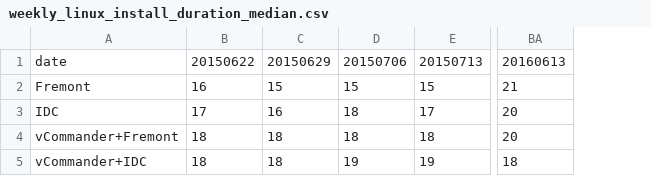
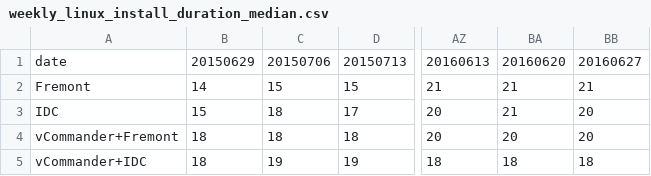
Before and after one commit to trent-efi/Fierybuild, a CSV file: csv/weekly_linux_install_duration_median.csv, drawn as a sheet; only a part is shown, gaps mark what is left out; removed rows and columns are numbered as before the commit, all else as after; the diff names each change by its address in the sheet, - before the commit and + after, or states it on an @@ line.

```diff
--- a/csv/weekly_linux_install_duration_median.csv
+++ b/csv/weekly_linux_install_duration_median.csv
-column B, rows 1-5: 20150622 | 16 | 17 | 18 | 18
+column BA, rows 1-5: 20160620 | 21 | 21 | 20 | 18
+column BB, rows 1-5: 20160627 | 21 | 20 | 20 | 18
-B2: 15
+B2: 14
-B3: 16
+B3: 15
```
Also changed, not shown: csv/weekly_linux_build_duration_mean.csv, csv/weekly_linux_build_duration_median.csv, 47 other files.
